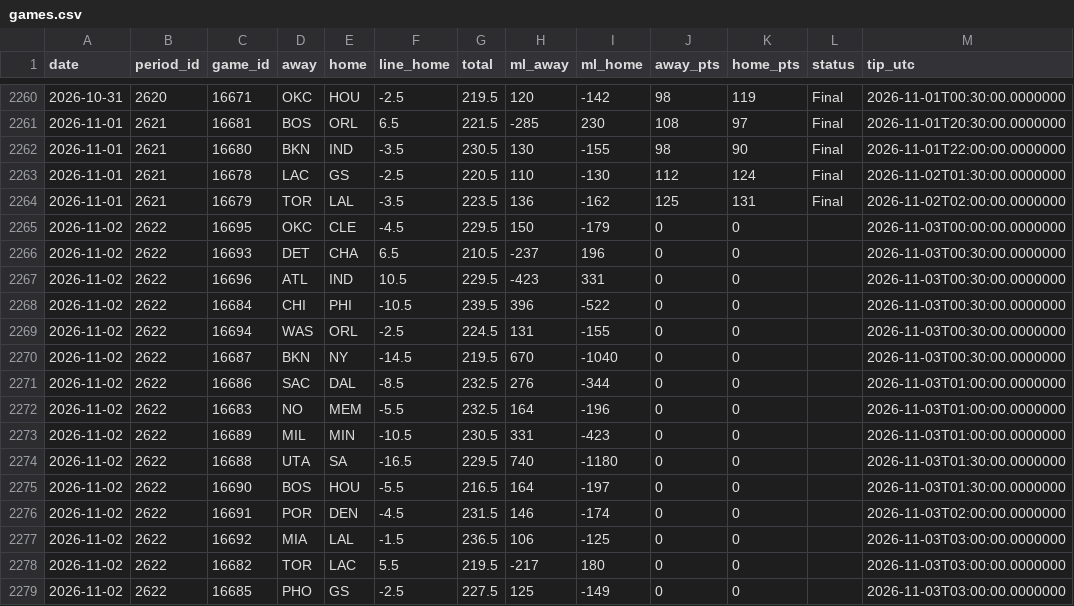
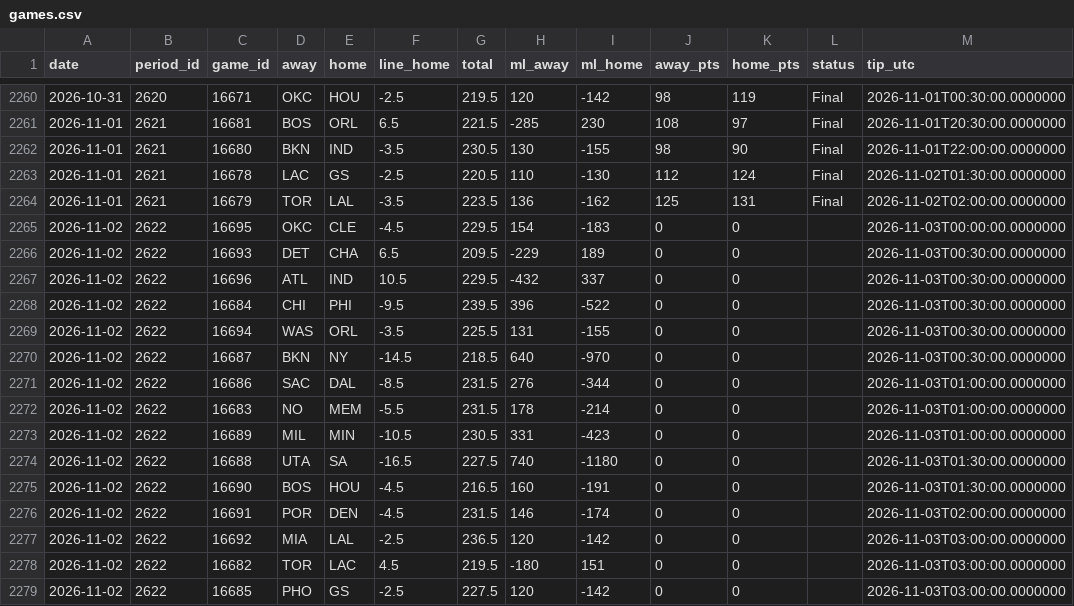
Before and after one commit to luctuhuynh-source/mlb-api-mcp, a CSV file: backtests/nba/linestar/games.csv, drawn as a sheet; only a part is shown, gaps mark what is left out.

Commit message:
nba: data refresh (auto)

```diff
--- a/backtests/nba/linestar/games.csv
+++ b/backtests/nba/linestar/games.csv
@@ -2264,16 +2264,16 @@ date,period_id,game_id,away,home,line_home,total,ml_away,ml_home,away_pts,home_p
 2026-11-01,2621,16679,TOR,LAL,-3.5,223.5,136,-162,125,131,Final,2026-11-02T02:00:00.0000000
-2026-11-02,2622,16695,OKC,CLE,-4.5,229.5,150,-179,0,0,,2026-11-03T00:00:00.0000000
-2026-11-02,2622,16693,DET,CHA,6.5,210.5,-237,196,0,0,,2026-11-03T00:30:00.0000000
-2026-11-02,2622,16696,ATL,IND,10.5,229.5,-423,331,0,0,,2026-11-03T00:30:00.0000000
-2026-11-02,2622,16684,CHI,PHI,-10.5,239.5,396,-522,0,0,,2026-11-03T00:30:00.0000000
-2026-11-02,2622,16694,WAS,ORL,-2.5,224.5,131,-155,0,0,,2026-11-03T00:30:00.0000000
-2026-11-02,2622,16687,BKN,NY,-14.5,219.5,670,-1040,0,0,,2026-11-03T00:30:00.0000000
-2026-11-02,2622,16686,SAC,DAL,-8.5,232.5,276,-344,0,0,,2026-11-03T01:00:00.0000000
-2026-11-02,2622,16683,NO,MEM,-5.5,232.5,164,-196,0,0,,2026-11-03T01:00:00.0000000
+2026-11-02,2622,16695,OKC,CLE,-4.5,229.5,154,-183,0,0,,2026-11-03T00:00:00.0000000
+2026-11-02,2622,16693,DET,CHA,6.5,209.5,-229,189,0,0,,2026-11-03T00:30:00.0000000
+2026-11-02,2622,16696,ATL,IND,10.5,229.5,-432,337,0,0,,2026-11-03T00:30:00.0000000
+2026-11-02,2622,16684,CHI,PHI,-9.5,239.5,396,-522,0,0,,2026-11-03T00:30:00.0000000
+2026-11-02,2622,16694,WAS,ORL,-3.5,225.5,131,-155,0,0,,2026-11-03T00:30:00.0000000
+2026-11-02,2622,16687,BKN,NY,-14.5,218.5,640,-970,0,0,,2026-11-03T00:30:00.0000000
+2026-11-02,2622,16686,SAC,DAL,-8.5,231.5,276,-344,0,0,,2026-11-03T01:00:00.0000000
+2026-11-02,2622,16683,NO,MEM,-5.5,231.5,178,-214,0,0,,2026-11-03T01:00:00.0000000
 2026-11-02,2622,16689,MIL,MIN,-10.5,230.5,331,-423,0,0,,2026-11-03T01:00:00.0000000
-2026-11-02,2622,16688,UTA,SA,-16.5,229.5,740,-1180,0,0,,2026-11-03T01:30:00.0000000
-2026-11-02,2622,16690,BOS,HOU,-5.5,216.5,164,-197,0,0,,2026-11-03T01:30:00.0000000
+2026-11-02,2622,16688,UTA,SA,-16.5,227.5,740,-1180,0,0,,2026-11-03T01:30:00.0000000
+2026-11-02,2622,16690,BOS,HOU,-4.5,216.5,160,-191,0,0,,2026-11-03T01:30:00.0000000
 2026-11-02,2622,16691,POR,DEN,-4.5,231.5,146,-174,0,0,,2026-11-03T02:00:00.0000000
-2026-11-02,2622,16692,MIA,LAL,-1.5,236.5,106,-125,0,0,,2026-11-03T03:00:00.0000000
-2026-11-02,2622,16682,TOR,LAC,5.5,219.5,-217,180,0,0,,2026-11-03T03:00:00.0000000
-2026-11-02,2622,16685,PHO,GS,-2.5,227.5,125,-149,0,0,,2026-11-03T03:00:00.0000000
+2026-11-02,2622,16692,MIA,LAL,-2.5,236.5,120,-142,0,0,,2026-11-03T03:00:00.0000000
+2026-11-02,2622,16682,TOR,LAC,4.5,219.5,-180,151,0,0,,2026-11-03T03:00:00.0000000
+2026-11-02,2622,16685,PHO,GS,-2.5,227.5,120,-142,0,0,,2026-11-03T03:00:00.0000000
```
Also changed, not shown: 6 other files.
